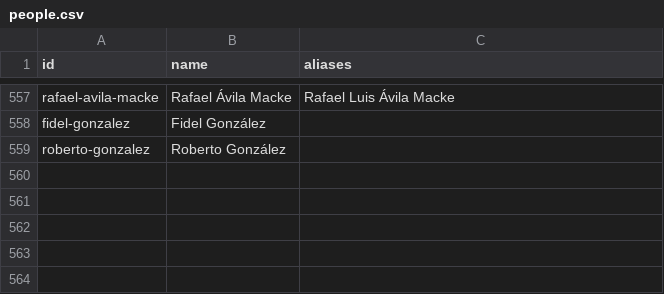
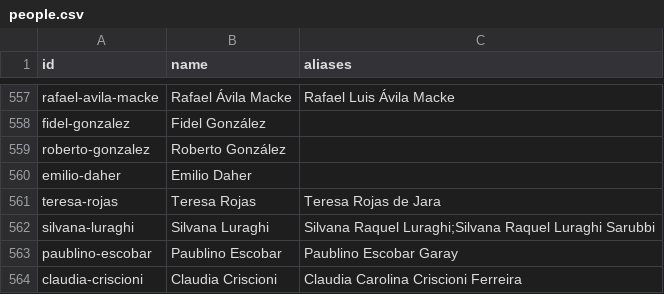
Before and after one commit to neocuella/caso-ueno, a CSV file: data/people.csv, drawn as a sheet; only a part is shown, gaps mark what is left out; the diff names each change by its address in the sheet, - before the commit and + after, or states it on an @@ line.

```diff
--- a/data/people.csv
+++ b/data/people.csv
+row 560: emilio-daher | Emilio Daher
+row 561: teresa-rojas | Teresa Rojas | Teresa Rojas de Jara
+row 562: silvana-luraghi | Silvana Luraghi | Silvana Raquel Luraghi;Silvana Raquel Luraghi Sarubbi
+row 563: paublino-escobar | Paublino Escobar | Paublino Escobar Garay
+row 564: claudia-criscioni | Claudia Criscioni | Claudia Carolina Criscioni Ferreira
```
Also changed, not shown: 3 other files.
